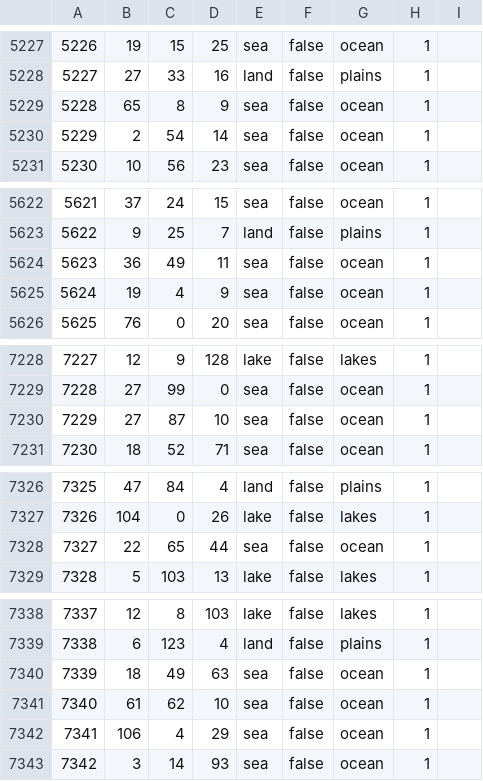
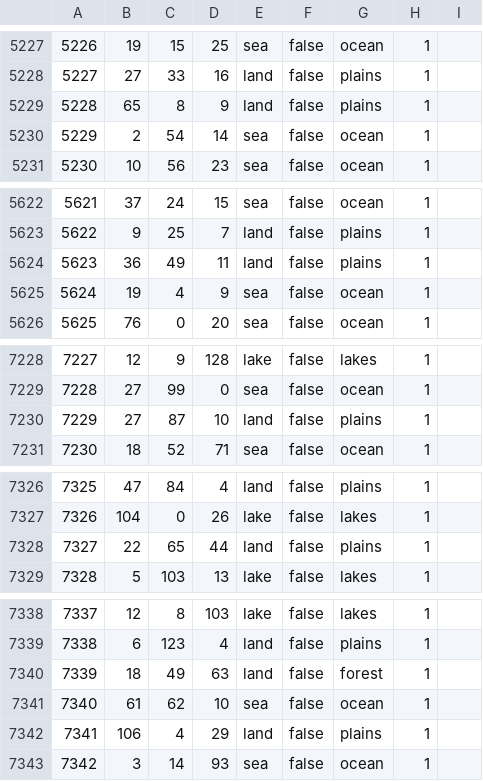
Before and after one commit to Yemven/thelastdaysofpoland, a CSV file: map/definition.csv, drawn as a sheet; only a part is shown, gaps mark what is left out; the diff covers the shown part only.

```diff
--- a/map/definition.csv
+++ b/map/definition.csv
@@ -5228,3 +5228,3 @@
 5227;27;33;16;land;false;plains;1;
-5228;65;8;9;sea;false;ocean;1;
+5228;65;8;9;land;false;plains;1;
 5229;2;54;14;sea;false;ocean;1;
@@ -5623,3 +5623,3 @@
 5622;9;25;7;land;false;plains;1;
-5623;36;49;11;sea;false;ocean;1;
+5623;36;49;11;land;false;plains;1;
 5624;19;4;9;sea;false;ocean;1;
@@ -7229,3 +7229,3 @@
 7228;27;99;0;sea;false;ocean;1;
-7229;27;87;10;sea;false;ocean;1;
+7229;27;87;10;land;false;plains;1;
 7230;18;52;71;sea;false;ocean;1;
@@ -7327,3 +7327,3 @@
 7326;104;0;26;lake;false;lakes;1;
-7327;22;65;44;sea;false;ocean;1;
+7327;22;65;44;land;false;plains;1;
 7328;5;103;13;lake;false;lakes;1;
@@ -7339,5 +7339,5 @@
 7338;6;123;4;land;false;plains;1;
-7339;18;49;63;sea;false;ocean;1;
+7339;18;49;63;land;false;forest;1;
 7340;61;62;10;sea;false;ocean;1;
-7341;106;4;29;sea;false;ocean;1;
+7341;106;4;29;land;false;plains;1;
 7342;3;14;93;sea;false;ocean;1;
```
Also changed, not shown: 1 edited cell elsewhere in this file, 7 other files.
